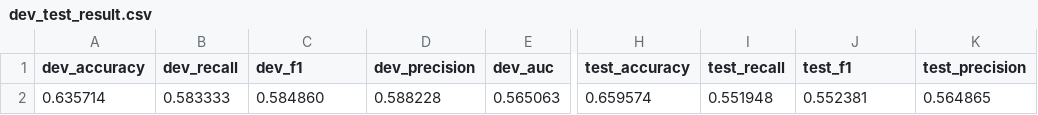
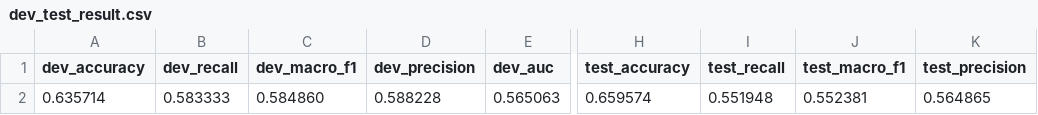
Before and after one commit to Huhuere/baseline_result, a CSV file: dev_test_result.csv, drawn as a sheet; only a part is shown, gaps mark what is left out; the diff names each change by its address in the sheet, - before the commit and + after, or states it on an @@ line.

Commit message:
Add macro F1 score to dev test results

```diff
--- a/dev_test_result.csv
+++ b/dev_test_result.csv
-C1: dev_f1
+C1: dev_macro_f1
-J1: test_f1
+J1: test_macro_f1
```
